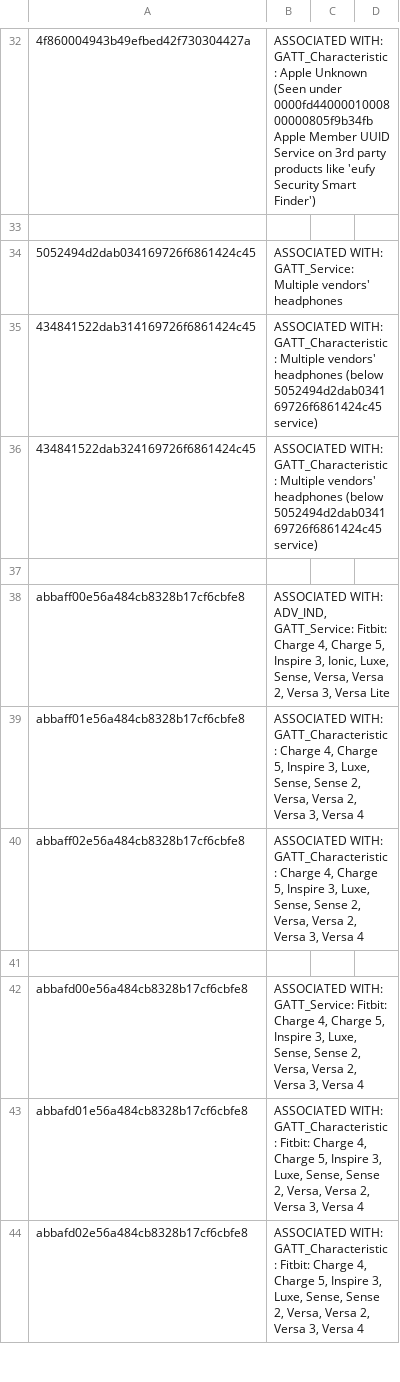
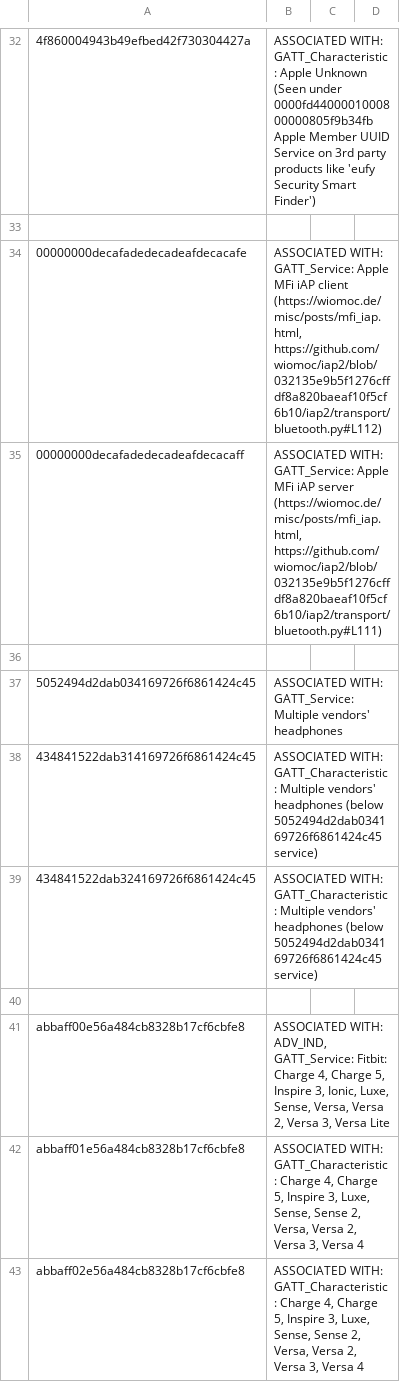
Before and after one commit to darkmentorllc/Blue2thprinting, a CSV file: Analysis/custom_uuid128s.csv, drawn as a sheet; only a part is shown, gaps mark what is left out; the shorter side is filled out with more unchanged rows; the diff names each change by its address in the sheet, - before the commit and + after, or states it on an @@ line.

```diff
--- a/Analysis/custom_uuid128s.csv
+++ b/Analysis/custom_uuid128s.csv
+row 34: 00000000decafadedecadeafdecacafe | ASSOCIATED WITH: GATT_Service: Apple MFi iAP client (https://wiomoc.de/misc/posts/mfi_iap.html, https://github.com/wiomoc/iap2/blob/032135e9b5f1276cffdf8a820baeaf10f5cf6b10/iap2/transport/bluetooth.py#L112)
+row 35: 00000000decafadedecadeafdecacaff | ASSOCIATED WITH: GATT_Service: Apple MFi iAP server (https://wiomoc.de/misc/posts/mfi_iap.html, https://github.com/wiomoc/iap2/blob/032135e9b5f1276cffdf8a820baeaf10f5cf6b10/iap2/transport/bluetooth.py#L111)
+row 36: (empty)
```
Also changed, not shown: 2 other files.
